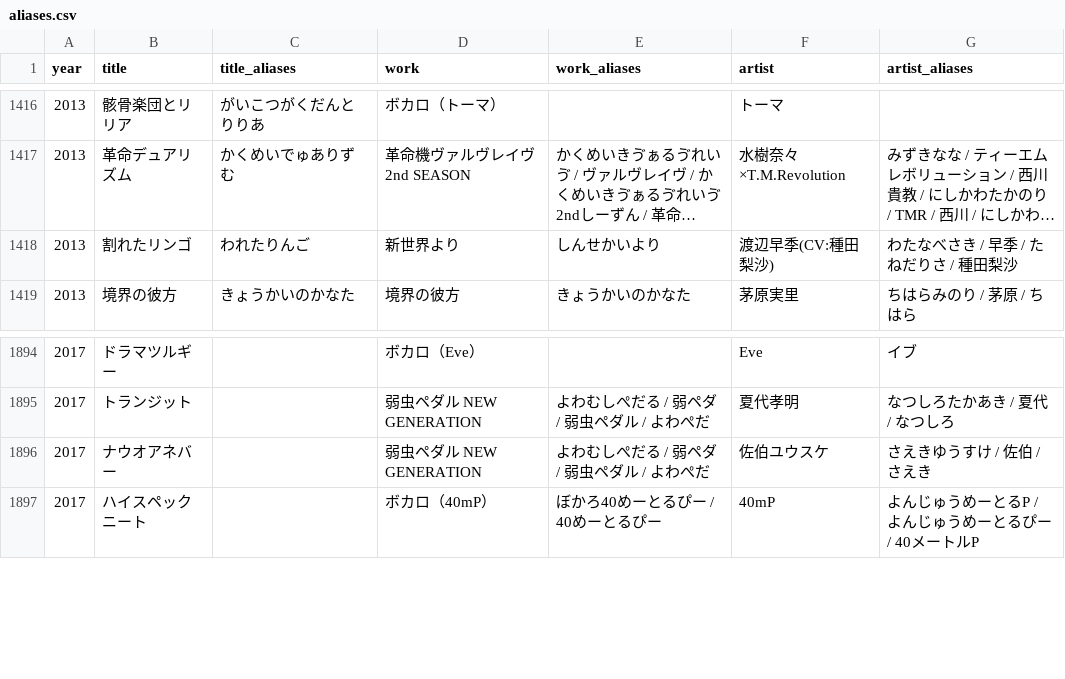
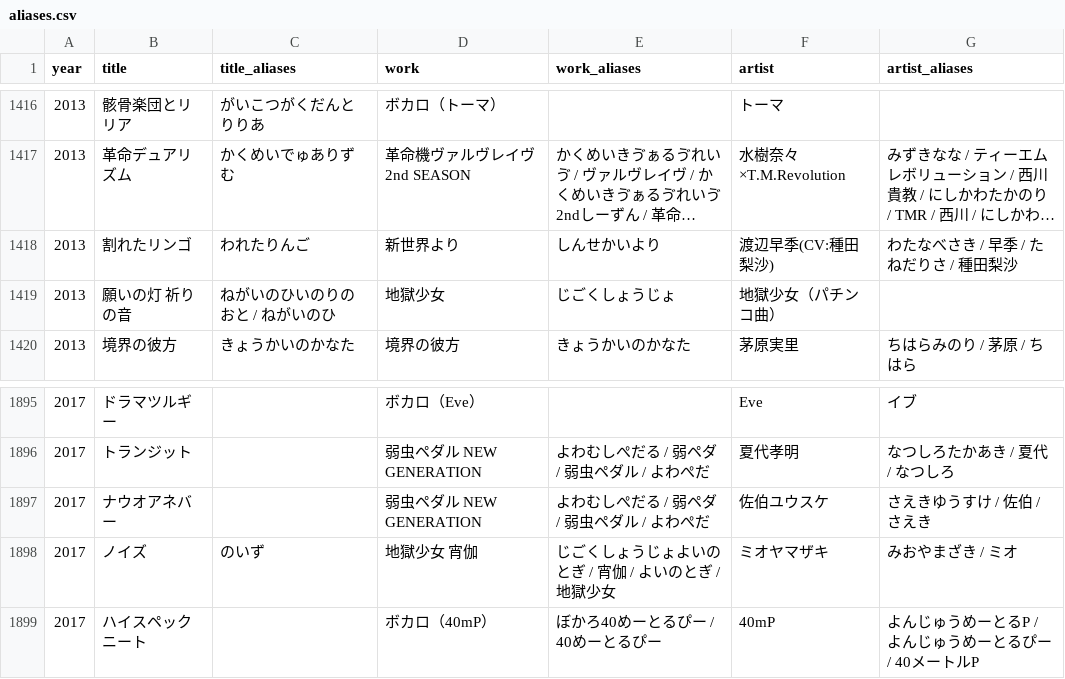
Before and after one commit to millskn-beep/intro-don-jpop, a CSV file: data/aliases.csv, drawn as a sheet; only a part is shown, gaps mark what is left out; long unchanged cells end in ….

```diff
--- a/data/aliases.csv
+++ b/data/aliases.csv
@@ -1418,2 +1418,3 @@
 2013,割れたリンゴ,われたりんご,新世界より,しんせかいより,渡辺早季(CV:種田梨沙),わたなべさき / 早季 / たねだりさ / 種田梨沙
+2013,願いの灯 祈りの音,ねがいのひいのりのおと / ねがいのひ,地獄少女,じごくしょうじょ,地獄少女（パチンコ曲）,
 2013,境界の彼方,きょうかいのかなた,境界の彼方,きょうかいのかなた,茅原実里,ちはらみのり / 茅原 / ちはら
@@ -1896,2 +1897,3 @@
 2017,ナウオアネバー,,弱虫ペダル NEW GENERATION,よわむしぺだる / 弱ペダ / 弱虫ペダル / よわぺだ,佐伯ユウスケ,さえきゆうすけ / 佐伯 / さえき
+2017,ノイズ,のいず,地獄少女 宵伽,じごくしょうじょよいのとぎ / 宵伽 / よいのとぎ / 地獄少女,ミオヤマザキ,みおやまざき / ミオ
 2017,ハイスペックニート,,ボカロ（40mP）,ぼかろ40めーとるぴー / 40めーとるぴー,40mP,よんじゅうめーとるP / よんじゅうめーとるぴー / 40メートルP
```
Also changed, not shown: 7 other files.
